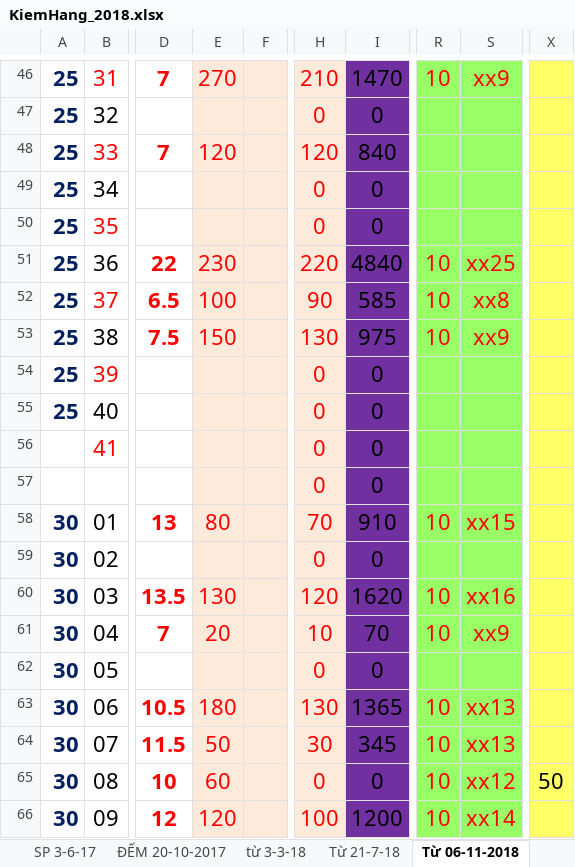
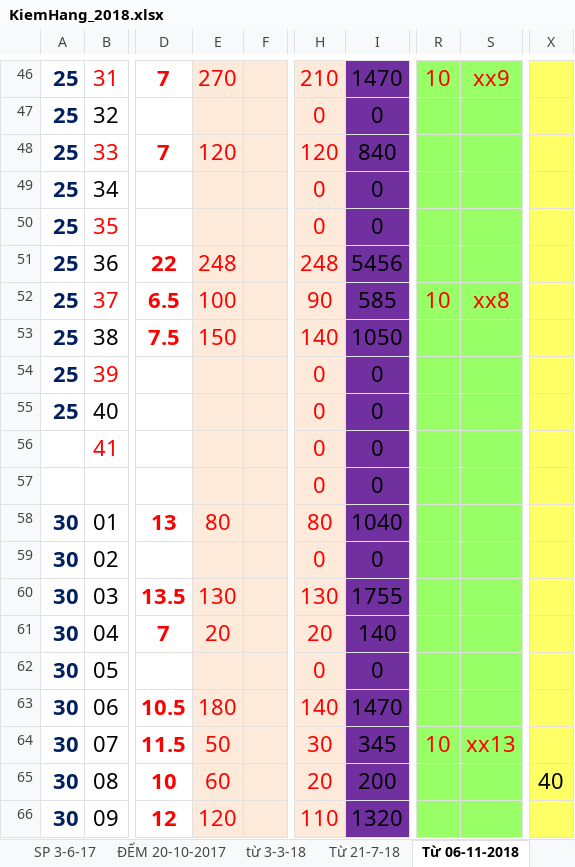
Before and after one commit to vipnat/QL_BanDayNit, an Excel workbook: KiemHangExcel/KiemHang_2018.xlsx, sheet Từ 06-11-2018, drawn as a sheet; only a part is shown, gaps mark what is left out; values as stored, in another font and other column widths than the file's, no borders; the diff covers the shown part only; the diff names each change by its address in the sheet, - before the commit and + after, or states it on an @@ line.

```diff
--- a/KiemHangExcel/KiemHang_2018.xlsx (sheet Từ 06-11-2018)
+++ b/KiemHangExcel/KiemHang_2018.xlsx (sheet Từ 06-11-2018)
-E51: 230
+E51: 248
-H51: 220
+H51: 248
-I51: 4840
+I51: 5456
-R51: 10
+R51: (empty)
-S51: xx25
+S51: (empty)
-H53: 130
+H53: 140
-I53: 975
+I53: 1050
-R53: 10
+R53: (empty)
-S53: xx9
+S53: (empty)
-H58: 70
+H58: 80
-I58: 910
+I58: 1040
-R58: 10
+R58: (empty)
-S58: xx15
+S58: (empty)
-H60: 120
+H60: 130
-I60: 1620
+I60: 1755
-R60:R61: 10
+R60:R61: (empty)
-S60: xx16
+S60: (empty)
-H61: 10
+H61: 20
-I61: 70
+I61: 140
-S61: xx9
+S61: (empty)
-H63: 130
+H63: 140
-I63: 1365
+I63: 1470
-R63: 10
+R63: (empty)
-S63: xx13
+S63: (empty)
-H65: 0
+H65: 20
-I65: 0
+I65: 200
-R65:R66: 10
+R65:R66: (empty)
-S65: xx12
+S65: (empty)
-X65: 50
+X65: 40
-H66: 100
+H66: 110
-I66: 1200
+I66: 1320
-S66: xx14
+S66: (empty)
```
Also changed, not shown: 187 edited cells elsewhere in this sheet, other sheet tabs, 2 other files.
